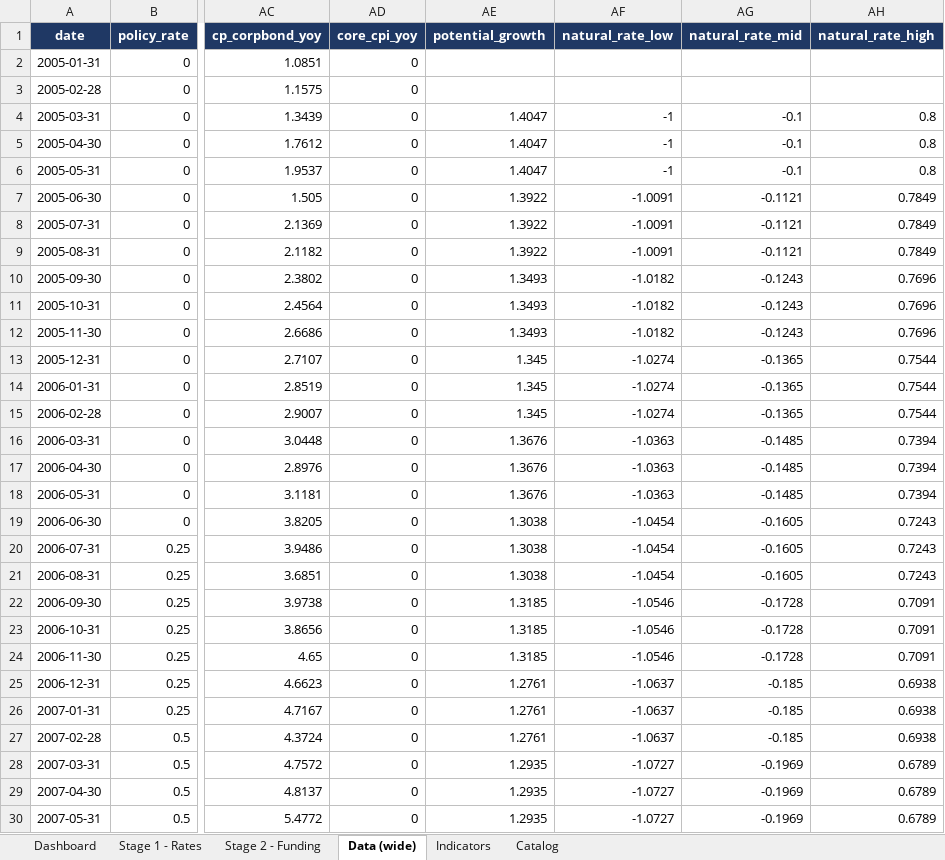
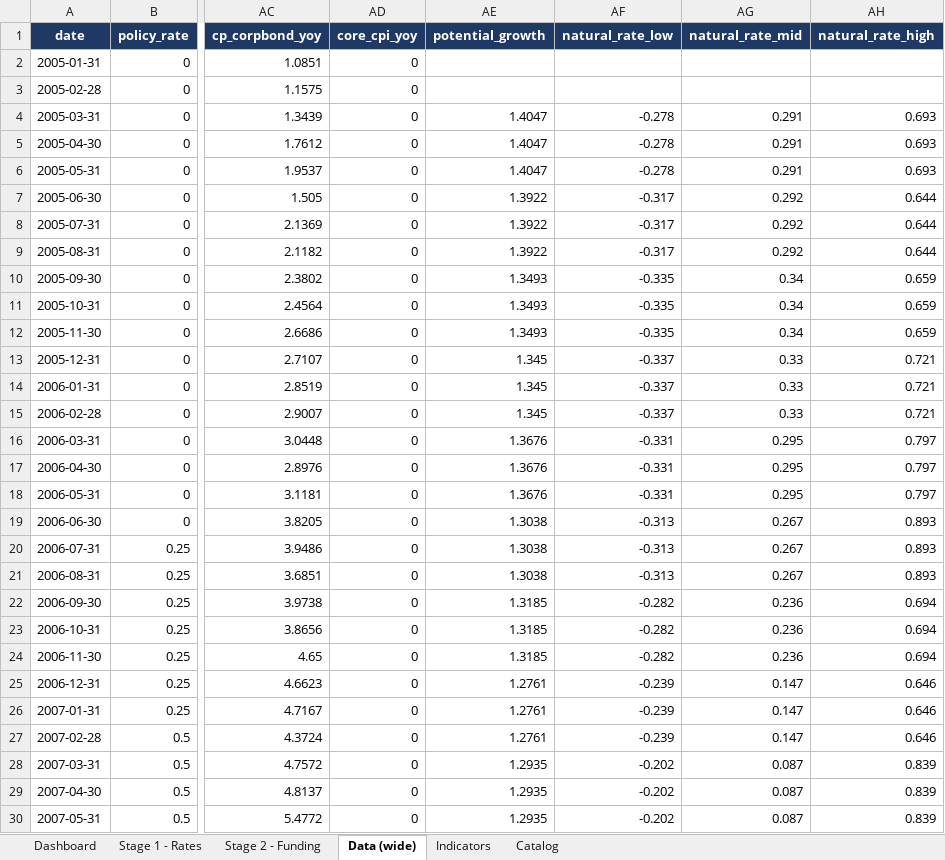
Before and after one commit to LY069/Japan-Financial-Condition-Tracker, an Excel workbook: Japan_FCI_Tracker.xlsx, sheet Data (wide), drawn as a sheet; only a part is shown, gaps mark what is left out; values as stored, in another font and other column widths than the file's, no borders; the diff covers the shown part only; the diff names each change by its address in the sheet, - before the commit and + after, or states it on an @@ line.

```diff
--- a/Japan_FCI_Tracker.xlsx (sheet Data (wide))
+++ b/Japan_FCI_Tracker.xlsx (sheet Data (wide))
-AF4:AF6 (natural_rate_low): -1
+AF4:AF6 (natural_rate_low): -0.278
-AG4:AG6 (natural_rate_mid): -0.1
+AG4:AG6 (natural_rate_mid): 0.291
-AH4:AH6 (natural_rate_high): 0.8
+AH4:AH6 (natural_rate_high): 0.693
-AF7:AF9 (natural_rate_low): -1.0091
+AF7:AF9 (natural_rate_low): -0.317
-AG7:AG9 (natural_rate_mid): -0.1121
+AG7:AG9 (natural_rate_mid): 0.292
-AH7:AH9 (natural_rate_high): 0.7849
+AH7:AH9 (natural_rate_high): 0.644
-AF10:AF12 (natural_rate_low): -1.0182
+AF10:AF12 (natural_rate_low): -0.335
-AG10:AG12 (natural_rate_mid): -0.1243
+AG10:AG12 (natural_rate_mid): 0.34
-AH10:AH12 (natural_rate_high): 0.7696
+AH10:AH12 (natural_rate_high): 0.659
-AF13:AF15 (natural_rate_low): -1.0274
+AF13:AF15 (natural_rate_low): -0.337
-AG13:AG15 (natural_rate_mid): -0.1365
+AG13:AG15 (natural_rate_mid): 0.33
-AH13:AH15 (natural_rate_high): 0.7544
+AH13:AH15 (natural_rate_high): 0.721
-AF16:AF18 (natural_rate_low): -1.0363
+AF16:AF18 (natural_rate_low): -0.331
-AG16:AG18 (natural_rate_mid): -0.1485
+AG16:AG18 (natural_rate_mid): 0.295
-AH16:AH18 (natural_rate_high): 0.7394
+AH16:AH18 (natural_rate_high): 0.797
-AF19:AF21 (natural_rate_low): -1.0454
+AF19:AF21 (natural_rate_low): -0.313
-AG19:AG21 (natural_rate_mid): -0.1605
+AG19:AG21 (natural_rate_mid): 0.267
-AH19:AH21 (natural_rate_high): 0.7243
+AH19:AH21 (natural_rate_high): 0.893
-AF22:AF24 (natural_rate_low): -1.0546
+AF22:AF24 (natural_rate_low): -0.282
-AG22:AG24 (natural_rate_mid): -0.1728
+AG22:AG24 (natural_rate_mid): 0.236
-AH22:AH24 (natural_rate_high): 0.7091
+AH22:AH24 (natural_rate_high): 0.694
-AF25:AF27 (natural_rate_low): -1.0637
+AF25:AF27 (natural_rate_low): -0.239
-AG25:AG27 (natural_rate_mid): -0.185
+AG25:AG27 (natural_rate_mid): 0.147
-AH25:AH27 (natural_rate_high): 0.6938
+AH25:AH27 (natural_rate_high): 0.646
-AF28:AF30 (natural_rate_low): -1.0727
+AF28:AF30 (natural_rate_low): -0.202
-AG28:AG30 (natural_rate_mid): -0.1969
+AG28:AG30 (natural_rate_mid): 0.087
-AH28:AH30 (natural_rate_high): 0.6789
+AH28:AH30 (natural_rate_high): 0.839
```
Also changed, not shown: 687 edited cells elsewhere in this sheet, sheet Indicators, sheet Dashboard, 11 other files.
